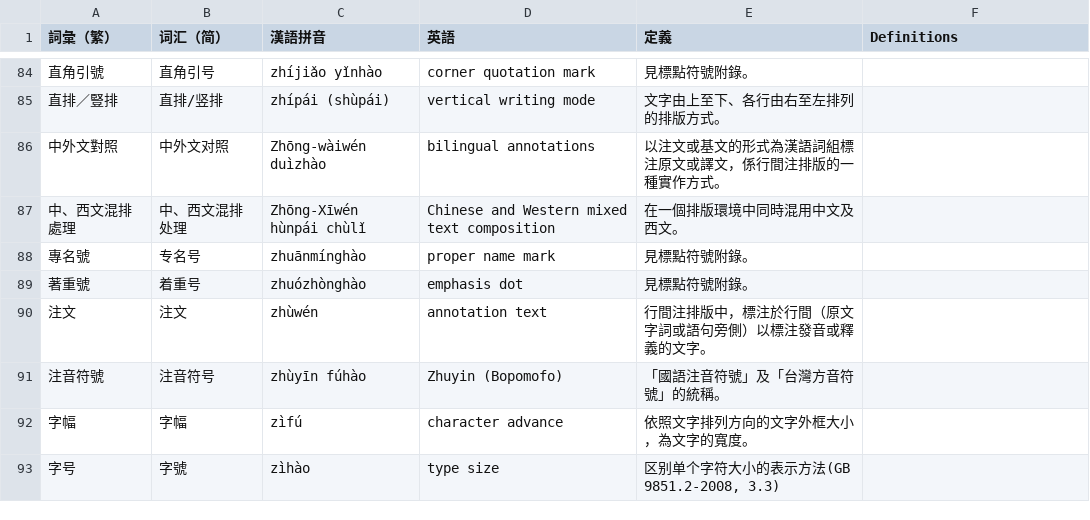
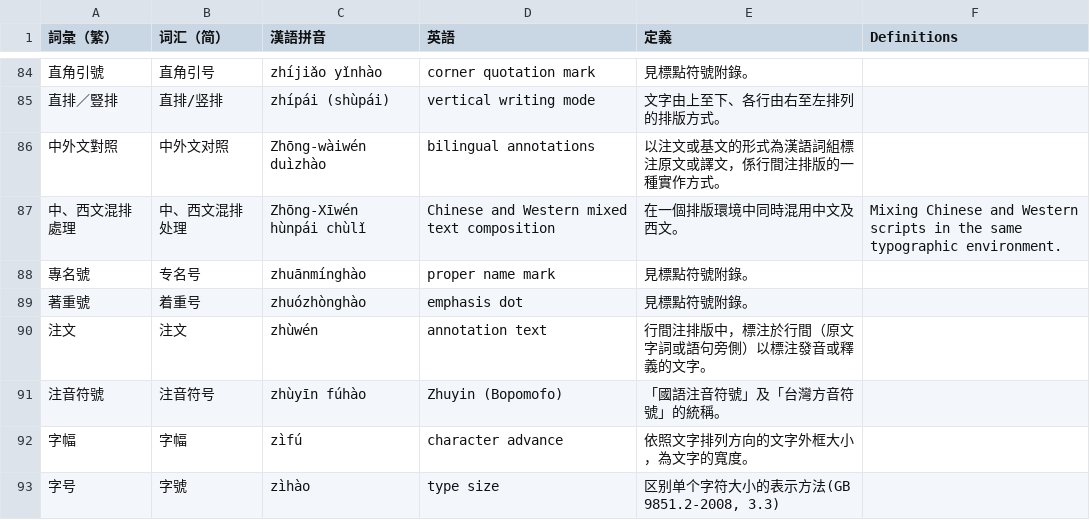
Before and after one commit to w3c/clreq, a CSV file: glossary-pinyin.csv, drawn as a sheet; only a part is shown, gaps mark what is left out.

Commit message:
Translate "Chinese and Western mixed text composition"

```diff
--- a/glossary-pinyin.csv
+++ b/glossary-pinyin.csv
@@ -86,3 +86,3 @@
 中外文對照,中外文对照,Zhōng-wàiwén duìzhào,bilingual annotations,以注文或基文的形式為漢語詞組標注原文或譯文，係行間注排版的一種實作方式。,
-中、西文混排處理,中、西文混排处理,Zhōng-Xīwén hùnpái chùlǐ,Chinese and Western mixed text composition,在一個排版環境中同時混用中文及西文。,
+中、西文混排處理,中、西文混排处理,Zhōng-Xīwén hùnpái chùlǐ,Chinese and Western mixed text composition,在一個排版環境中同時混用中文及西文。,"Mixing Chinese and Western scripts in the same typographic environment."
 專名號,专名号,zhuānmínghào,proper name mark,見標點符號附錄。,
```
Also changed, not shown: 1 other file.
